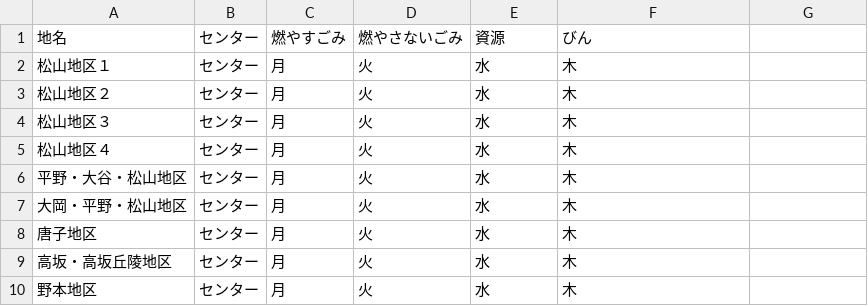
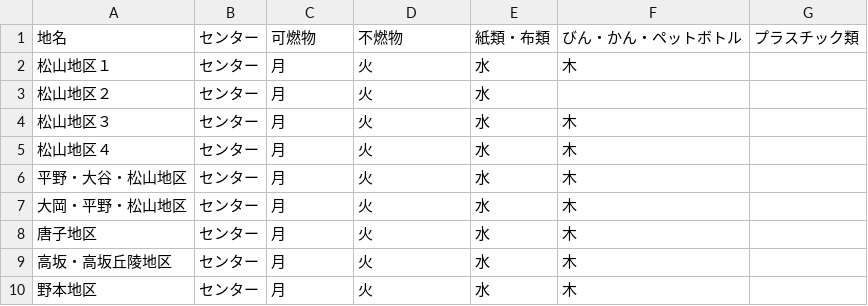
Before and after one commit to shoudesu/5374, a CSV file: data/area_days.csv, drawn as a sheet; the diff names each change by its address in the sheet, - before the commit and + after, or states it on an @@ line.

Commit message:
Update area_days.csv

```diff
--- a/data/area_days.csv
+++ b/data/area_days.csv
-C1: 燃やすごみ
+C1: 可燃物
-D1: 燃やさないごみ
+D1: 不燃物
-E1: 資源
+E1: 紙類・布類
-F1: びん
+F1: びん・かん・ペットボトル
-G1: (empty)
+G1: プラスチック類
-F3: 木
+F3: (empty)
```
